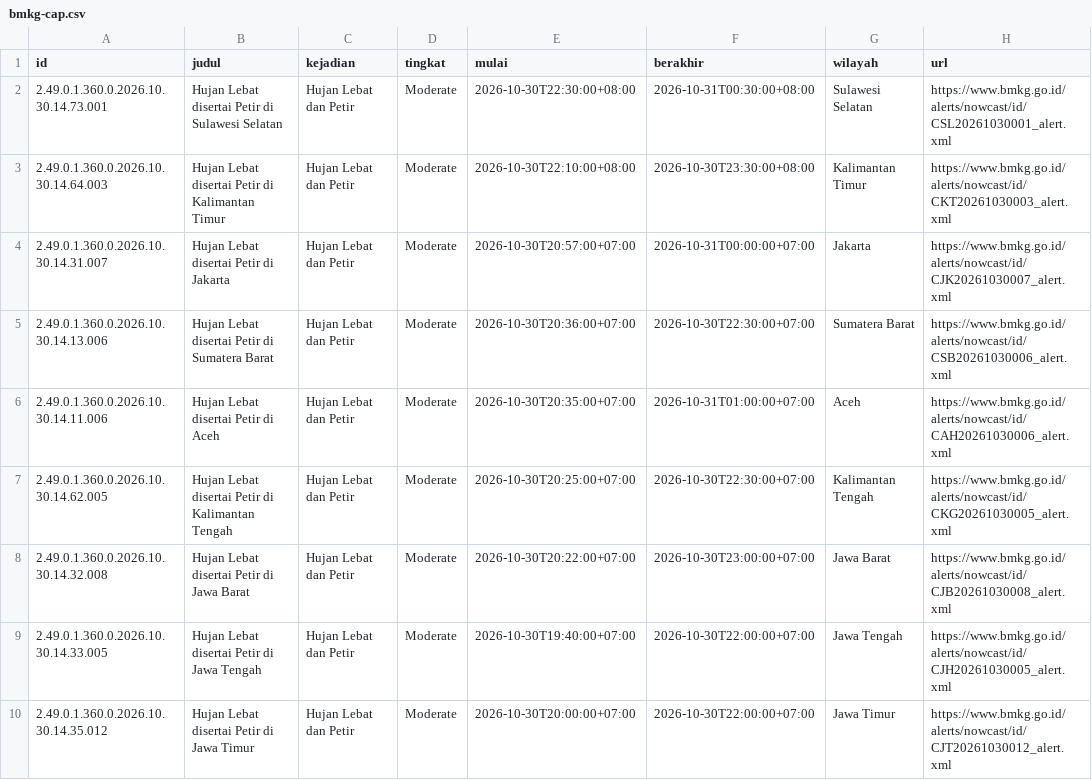
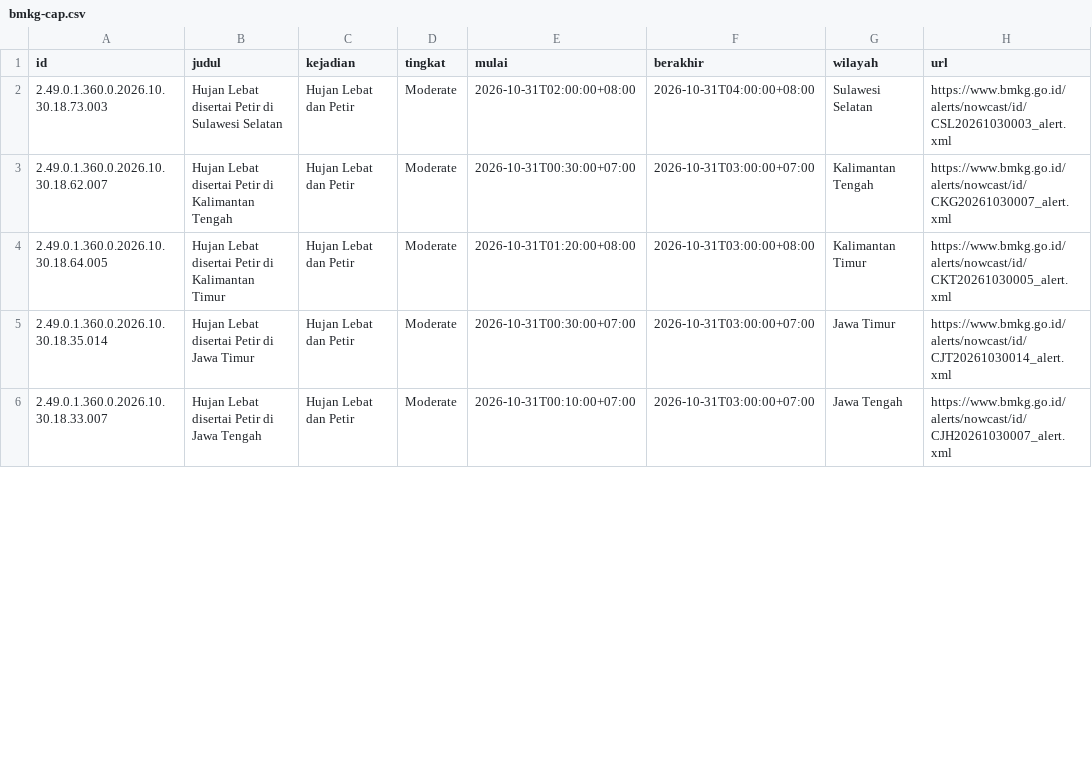
Before and after one commit to pantau-bencana/karhutla-dashboard, a CSV file: data/live/bmkg-cap.csv, drawn as a sheet; only a part is shown; the diff covers the shown part only.

```diff
--- a/data/live/bmkg-cap.csv
+++ b/data/live/bmkg-cap.csv
@@ -1,10 +1,6 @@
 id,judul,kejadian,tingkat,mulai,berakhir,wilayah,url
-2.49.0.1.360.0.2026.10.30.14.73.001,Hujan Lebat disertai Petir di Sulawesi Selatan,Hujan Lebat dan Petir,Moderate,2026-10-30T22:30:00+08:00,2026-10-31T00:30:00+08:00,Sulawesi Selatan,https://www.bmkg.go.id/alerts/nowcast/id/CSL20261030001_alert.xml
-2.49.0.1.360.0.2026.10.30.14.64.003,Hujan Lebat disertai Petir di Kalimantan Timur,Hujan Lebat dan Petir,Moderate,2026-10-30T22:10:00+08:00,2026-10-30T23:30:00+08:00,Kalimantan Timur,https://www.bmkg.go.id/alerts/nowcast/id/CKT20261030003_alert.xml
-2.49.0.1.360.0.2026.10.30.14.31.007,Hujan Lebat disertai Petir di Jakarta,Hujan Lebat dan Petir,Moderate,2026-10-30T20:57:00+07:00,2026-10-31T00:00:00+07:00,Jakarta,https://www.bmkg.go.id/alerts/nowcast/id/CJK20261030007_alert.xml
-2.49.0.1.360.0.2026.10.30.14.13.006,Hujan Lebat disertai Petir di Sumatera Barat,Hujan Lebat dan Petir,Moderate,2026-10-30T20:36:00+07:00,2026-10-30T22:30:00+07:00,Sumatera Barat,https://www.bmkg.go.id/alerts/nowcast/id/CSB20261030006_alert.xml
-2.49.0.1.360.0.2026.10.30.14.11.006,Hujan Lebat disertai Petir di Aceh,Hujan Lebat dan Petir,Moderate,2026-10-30T20:35:00+07:00,2026-10-31T01:00:00+07:00,Aceh,https://www.bmkg.go.id/alerts/nowcast/id/CAH20261030006_alert.xml
-2.49.0.1.360.0.2026.10.30.14.62.005,Hujan Lebat disertai Petir di Kalimantan Tengah,Hujan Lebat dan Petir,Moderate,2026-10-30T20:25:00+07:00,2026-10-30T22:30:00+07:00,Kalimantan Tengah,https://www.bmkg.go.id/alerts/nowcast/id/CKG20261030005_alert.xml
-2.49.0.1.360.0.2026.10.30.14.32.008,Hujan Lebat disertai Petir di Jawa Barat,Hujan Lebat dan Petir,Moderate,2026-10-30T20:22:00+07:00,2026-10-30T23:00:00+07:00,Jawa Barat,https://www.bmkg.go.id/alerts/nowcast/id/CJB20261030008_alert.xml
-2.49.0.1.360.0.2026.10.30.14.33.005,Hujan Lebat disertai Petir di Jawa Tengah,Hujan Lebat dan Petir,Moderate,2026-10-30T19:40:00+07:00,2026-10-30T22:00:00+07:00,Jawa Tengah,https://www.bmkg.go.id/alerts/nowcast/id/CJH20261030005_alert.xml
-2.49.0.1.360.0.2026.10.30.14.35.012,Hujan Lebat disertai Petir di Jawa Timur,Hujan Lebat dan Petir,Moderate,2026-10-30T20:00:00+07:00,2026-10-30T22:00:00+07:00,Jawa Timur,https://www.bmkg.go.id/alerts/nowcast/id/CJT20261030012_alert.xml
+2.49.0.1.360.0.2026.10.30.18.73.003,Hujan Lebat disertai Petir di Sulawesi Selatan,Hujan Lebat dan Petir,Moderate,2026-10-31T02:00:00+08:00,2026-10-31T04:00:00+08:00,Sulawesi Selatan,https://www.bmkg.go.id/alerts/nowcast/id/CSL20261030003_alert.xml
+2.49.0.1.360.0.2026.10.30.18.62.007,Hujan Lebat disertai Petir di Kalimantan Tengah,Hujan Lebat dan Petir,Moderate,2026-10-31T00:30:00+07:00,2026-10-31T03:00:00+07:00,Kalimantan Tengah,https://www.bmkg.go.id/alerts/nowcast/id/CKG20261030007_alert.xml
+2.49.0.1.360.0.2026.10.30.18.64.005,Hujan Lebat disertai Petir di Kalimantan Timur,Hujan Lebat dan Petir,Moderate,2026-10-31T01:20:00+08:00,2026-10-31T03:00:00+08:00,Kalimantan Timur,https://www.bmkg.go.id/alerts/nowcast/id/CKT20261030005_alert.xml
+2.49.0.1.360.0.2026.10.30.18.35.014,Hujan Lebat disertai Petir di Jawa Timur,Hujan Lebat dan Petir,Moderate,2026-10-31T00:30:00+07:00,2026-10-31T03:00:00+07:00,Jawa Timur,https://www.bmkg.go.id/alerts/nowcast/id/CJT20261030014_alert.xml
+2.49.0.1.360.0.2026.10.30.18.33.007,Hujan Lebat disertai Petir di Jawa Tengah,Hujan Lebat dan Petir,Moderate,2026-10-31T00:10:00+07:00,2026-10-31T03:00:00+07:00,Jawa Tengah,https://www.bmkg.go.id/alerts/nowcast/id/CJH20261030007_alert.xml
```
Also changed, not shown: 1 removed row and 24 edited cells elsewhere in this file, data/live/bmkg-cap-prov.csv, data/live/gfwed-kabupaten.csv, 17 other files.
